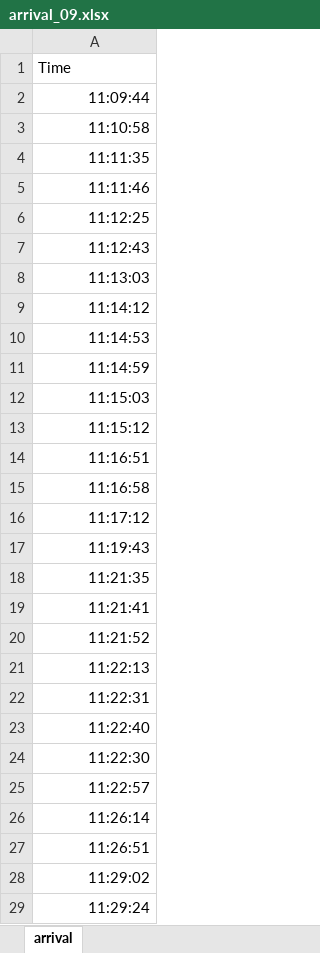
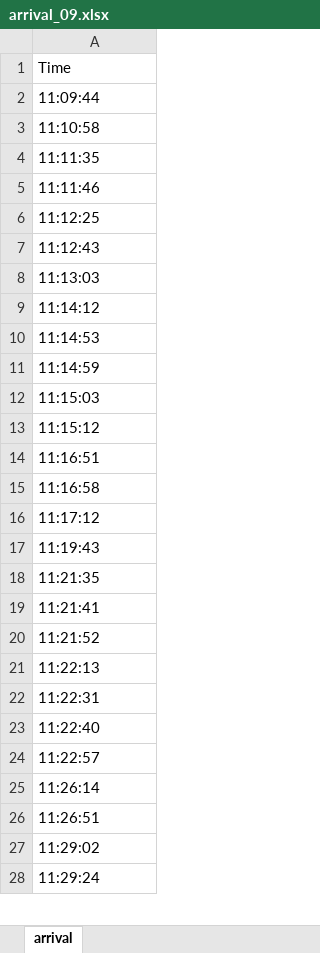
Before and after one commit to Sluss12/cs-4830-systems-simulation, an Excel workbook: Project 2/data_sets/arrival_09.xlsx, sheet arrival, drawn as a sheet; only a part is shown; values as stored, in another font and other column widths than the file's, no borders; removed rows and columns are numbered as before the commit, all else as after; the diff covers the shown part only; the diff names each change by its address in the sheet, - before the commit and + after, or states it on an @@ line.

```diff
--- a/Project 2/data_sets/arrival_09.xlsx (sheet arrival)
+++ b/Project 2/data_sets/arrival_09.xlsx (sheet arrival)
-A2:A23 alignment: right
+A2:A23 alignment: left
-row 24: 11:22:30
-A24:A28 alignment: right
+A24:A28 alignment: left
```
Also changed, not shown: cell formats elsewhere in this sheet, Project 2/data_sets/arrival_02.xlsx, Project 2/data_sets/arrival_22.xlsx, 5 other files.
